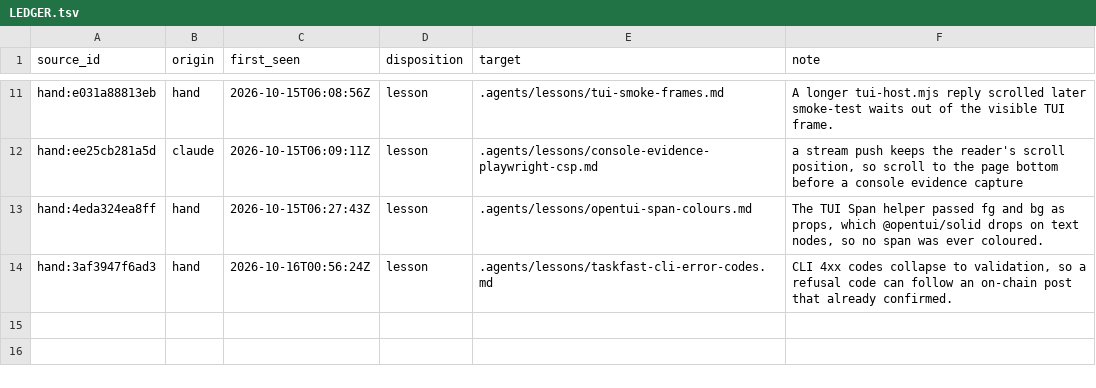
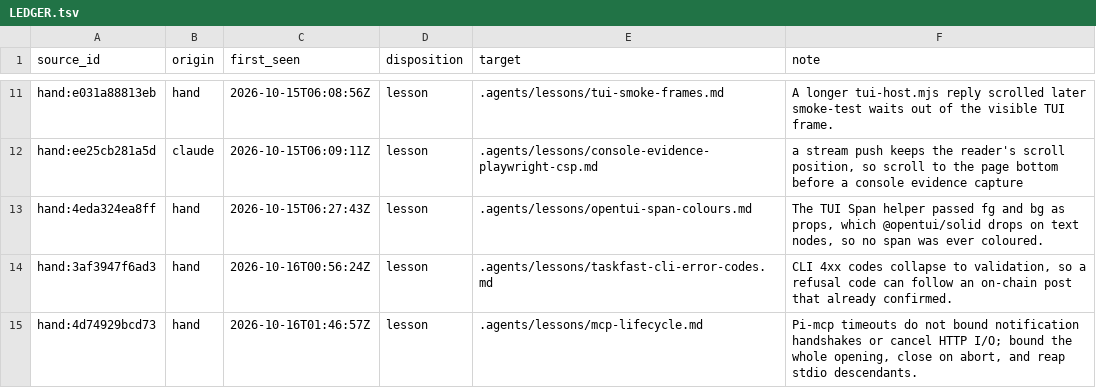
Before and after one commit to Akuja-Inc/taskfast-agent-starter, a TSV file: .agents/lessons/LEDGER.tsv, drawn as a sheet; only a part is shown, gaps mark what is left out.

Commit message:
Record the MCP lifecycle lesson in the ledger

```diff
--- a/.agents/lessons/LEDGER.tsv
+++ b/.agents/lessons/LEDGER.tsv
@@ -14 +14,2 @@ hand:4eda324ea8ff	hand	2026-10-15T06:27:43Z	lesson	.agents/lessons/opentui-span-
 hand:3af3947f6ad3	hand	2026-10-16T00:56:24Z	lesson	.agents/lessons/taskfast-cli-error-codes.md	CLI 4xx codes collapse to validation, so a refusal code can follow an on-chain post that already confirmed.
+hand:4d74929bcd73	hand	2026-10-16T01:46:57Z	lesson	.agents/lessons/mcp-lifecycle.md	Pi-mcp timeouts do not bound notification handshakes or cancel HTTP I/O; bound the whole opening, close on abort, and reap stdio descendants.
```
